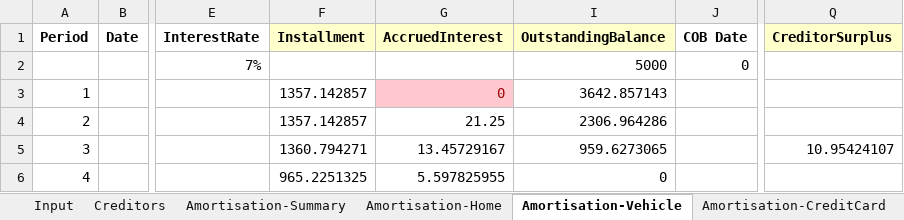
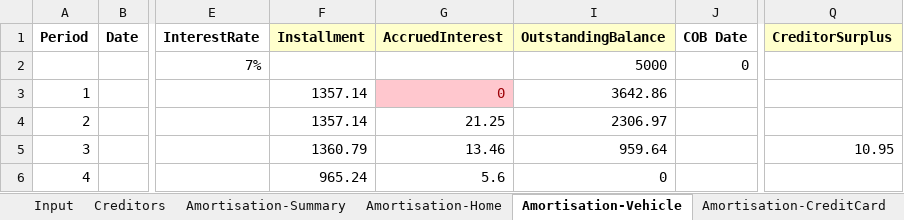
Before and after one commit to MKoval-AP/AmortisationSimulator, an Excel workbook: Core.Tests/Reference/Simple-ProRata.xlsx, sheet Amortisation-Vehicle, drawn as a sheet; only a part is shown, gaps mark what is left out; values as stored, in another font and other column widths than the file's, no borders; the diff names each change by its address in the sheet, - before the commit and + after, or states it on an @@ line.

```diff
--- a/Core.Tests/Reference/Simple-ProRata.xlsx (sheet Amortisation-Vehicle)
+++ b/Core.Tests/Reference/Simple-ProRata.xlsx (sheet Amortisation-Vehicle)
-F3:F4 (Installment): 1357.142857
+F3:F4 (Installment): 1357.14
-I3 (OutstandingBalance): 3642.857143
+I3 (OutstandingBalance): 3642.86
-I4 (OutstandingBalance): 2306.964286
+I4 (OutstandingBalance): 2306.97
-F5 (Installment): 1360.794271
+F5 (Installment): 1360.79
-G5 (AccruedInterest): 13.45729167
+G5 (AccruedInterest): 13.46
-I5 (OutstandingBalance): 959.6273065
+I5 (OutstandingBalance): 959.64
-Q5 (CreditorSurplus): 10.95424107
+Q5 (CreditorSurplus): 10.95
-F6 (Installment): 965.2251325
+F6 (Installment): 965.24
-G6 (AccruedInterest): 5.597825955
+G6 (AccruedInterest): 5.6
```
Also changed, not shown: sheet Amortisation-Home, sheet Amortisation-CreditCard, sheet Amortisation-Summary, formulas that keep their value, 6 other files.
